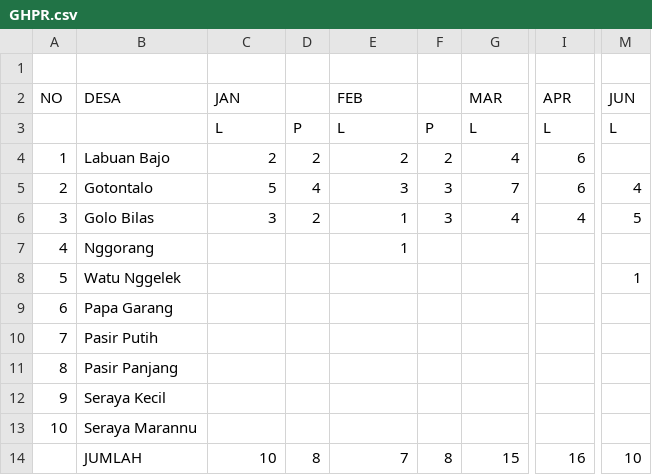
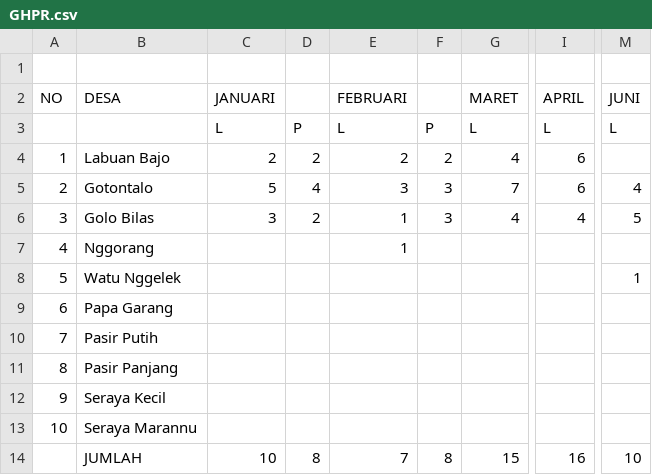
Before and after one commit to Lucky04z/Kencana-Rabies, a CSV file: GHPR.csv, drawn as a sheet; only a part is shown, gaps mark what is left out; the diff names each change by its address in the sheet, - before the commit and + after, or states it on an @@ line.

Commit message:
Update GHPR.csv

```diff
--- a/GHPR.csv
+++ b/GHPR.csv
-C2: JAN
+C2: JANUARI
-E2: FEB
+E2: FEBRUARI
-G2: MAR
+G2: MARET
-I2: APR
+I2: APRIL
-M2: JUN
+M2: JUNI
```
